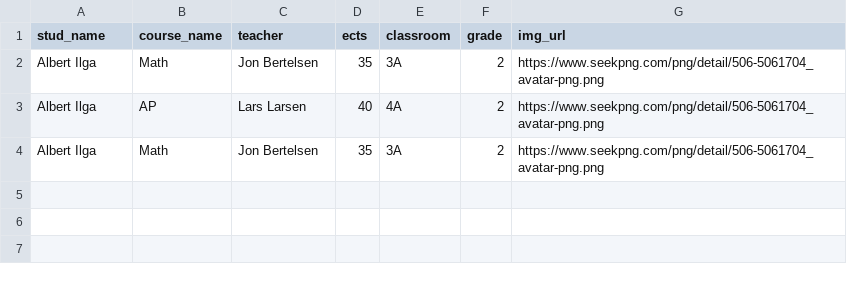
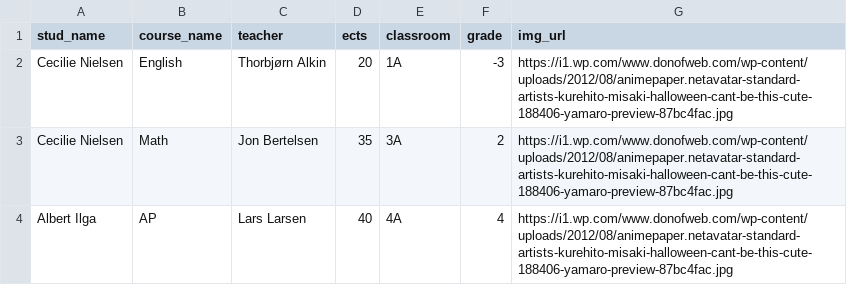
Before and after one commit to tullebob/python_handins, a CSV file: modules/data_files/random_students.csv, drawn as a sheet.

```diff
--- a/modules/data_files/random_students.csv
+++ b/modules/data_files/random_students.csv
@@ -1,4 +1,4 @@
 stud_name,course_name,teacher,ects,classroom,grade,img_url
-Albert Ilga,Math,Jon Bertelsen,35,3A,2,https://www.seekpng.com/png/detail/506-5061704_avatar-png.png
-Albert Ilga,AP,Lars Larsen,40,4A,2,https://www.seekpng.com/png/detail/506-5061704_avatar-png.png
-Albert Ilga,Math,Jon Bertelsen,35,3A,2,https://www.seekpng.com/png/detail/506-5061704_avatar-png.png
+Cecilie Nielsen,English,Thorbjørn Alkin,20,1A,-3,https://i1.wp.com/www.donofweb.com/wp-content/uploads/2012/08/animepaper.netavatar-standard-artists-kurehito-misaki-halloween-cant-be-this-cute-188406-yamaro-preview-87bc4fac.jpg
+Cecilie Nielsen,Math,Jon Bertelsen,35,3A,2,https://i1.wp.com/www.donofweb.com/wp-content/uploads/2012/08/animepaper.netavatar-standard-artists-kurehito-misaki-halloween-cant-be-this-cute-188406-yamaro-preview-87bc4fac.jpg
+Albert Ilga,AP,Lars Larsen,40,4A,4,https://i1.wp.com/www.donofweb.com/wp-content/uploads/2012/08/animepaper.netavatar-standard-artists-kurehito-misaki-halloween-cant-be-this-cute-188406-yamaro-preview-87bc4fac.jpg
```
Also changed, not shown: 1 other file.
